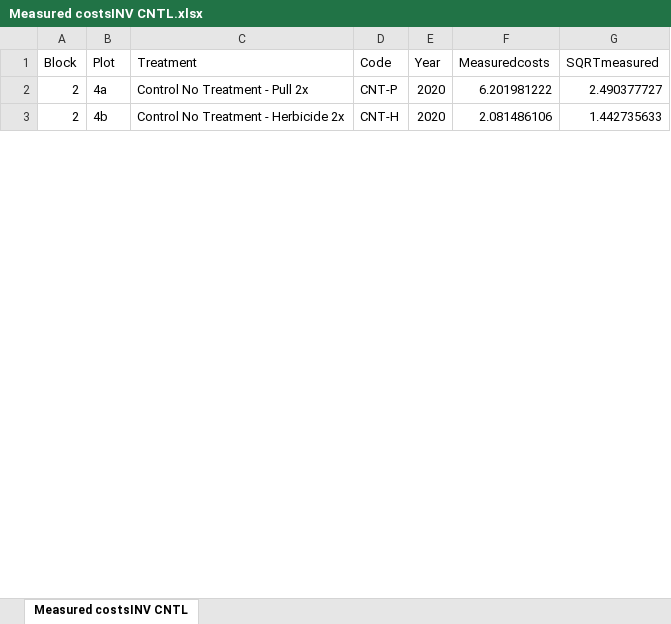
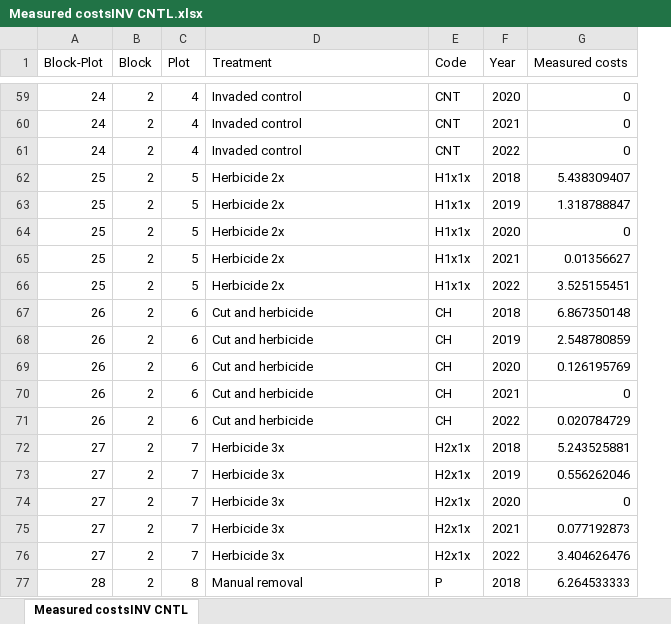
Before and after one commit to HelenIvy/BuffelgrassPublic, an Excel workbook: JMP graphs/Measured costsINV CNTL.xlsx, sheet Measured costsINV CNTL, drawn as a sheet; only a part is shown, gaps mark what is left out; values as stored, in another font and other column widths than the file's, no borders; removed rows and columns are numbered as before the commit, all else as after; the diff covers the shown part only; the diff names each change by its address in the sheet, - before the commit and + after, or states it on an @@ line.

Commit message:
updated measured costs

```diff
--- a/JMP graphs/Measured costsINV CNTL.xlsx (sheet Measured costsINV CNTL)
+++ b/JMP graphs/Measured costsINV CNTL.xlsx (sheet Measured costsINV CNTL)
+column A (Block-Plot), row 59: 24; row 69: 26
-column F (Measuredcosts), rows 2-3: 6.201981222 | 2.081486106
-G1: SQRTmeasured
+G1: Measured costs
-C59 (Plot): 4a
+C59 (Plot): 4
-D59 (Treatment): Control No Treatment - Pull 2x
+D59 (Treatment): Invaded control
-E59 (Code): CNT-P
+E59 (Code): CNT
-G59 (Measured costs): 2.490377727
+G59 (Measured costs): 0
+row 60: 24 | 2 | 4 | Invaded control | CNT | 2021 | 0
+row 61: 24 | 2 | 4 | Invaded control | CNT | 2022 | 0
+row 62: 25 | 2 | 5 | Herbicide 2x | H1x1x | 2018 | 5.438309407
+row 63: 25 | 2 | 5 | Herbicide 2x | H1x1x | 2019 | 1.318788847
+row 64: 25 | 2 | 5 | Herbicide 2x | H1x1x | 2020 | 0
+row 65: 25 | 2 | 5 | Herbicide 2x | H1x1x | 2021 | 0.01356627
+row 66: 25 | 2 | 5 | Herbicide 2x | H1x1x | 2022 | 3.525155451
+row 67: 26 | 2 | 6 | Cut and herbicide | CH | 2018 | 6.867350148
+row 68: 26 | 2 | 6 | Cut and herbicide | CH | 2019 | 2.548780859
-C69 (Plot): 4b
+C69 (Plot): 6
-D69 (Treatment): Control No Treatment - Herbicide 2x
+D69 (Treatment): Cut and herbicide
-E69 (Code): CNT-H
+E69 (Code): CH
-G69 (Measured costs): 1.442735633
+G69 (Measured costs): 0.126195769
+row 70: 26 | 2 | 6 | Cut and herbicide | CH | 2021 | 0
+row 71: 26 | 2 | 6 | Cut and herbicide | CH | 2022 | 0.020784729
+row 72: 27 | 2 | 7 | Herbicide 3x | H2x1x | 2018 | 5.243525881
+row 73: 27 | 2 | 7 | Herbicide 3x | H2x1x | 2019 | 0.556262046
+row 74: 27 | 2 | 7 | Herbicide 3x | H2x1x | 2020 | 0
+row 75: 27 | 2 | 7 | Herbicide 3x | H2x1x | 2021 | 0.077192873
+row 76: 27 | 2 | 7 | Herbicide 3x | H2x1x | 2022 | 3.404626476
+row 77: 28 | 2 | 8 | Manual removal | P | 2018 | 6.264533333
```
Also changed, not shown: 169 added rows, 4 removed rows and 35 edited cells elsewhere in this sheet, 5 other files.
